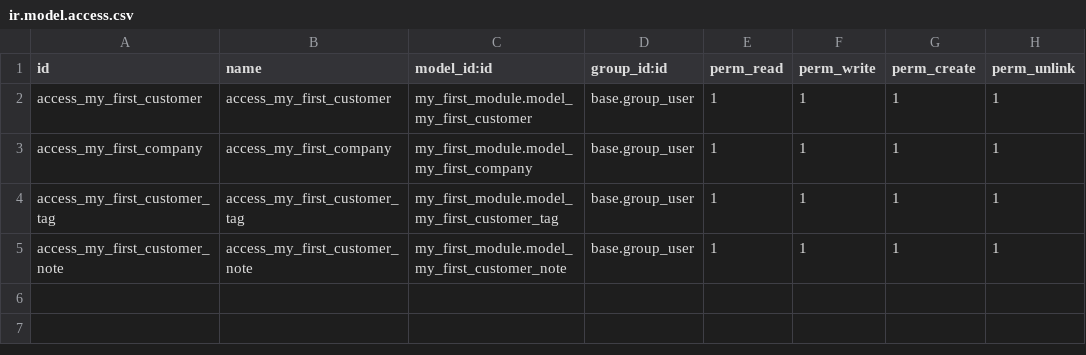
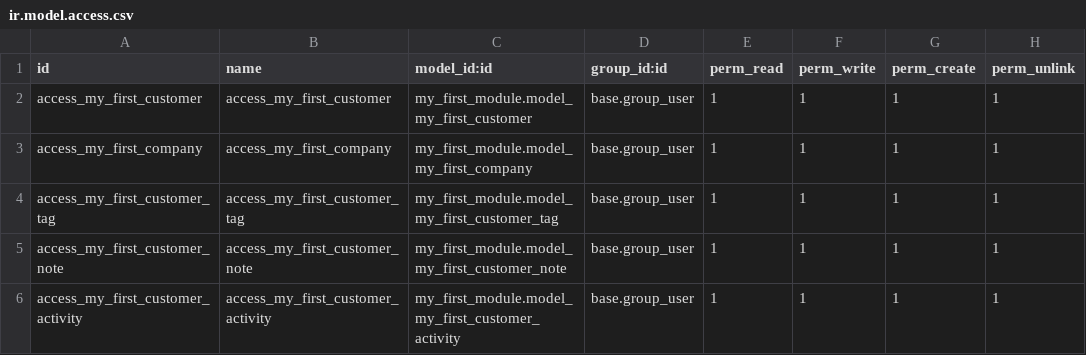
Before and after one commit to Afnan-Dhaar/odoo-beginner-crm, a CSV file: custom-addons/my_first_module/security/ir.model.access.csv, drawn as a sheet.

Commit message:
Add customer activities and follow-ups

```diff
--- a/custom-addons/my_first_module/security/ir.model.access.csv
+++ b/custom-addons/my_first_module/security/ir.model.access.csv
@@ -5 +5,2 @@ access_my_first_customer_tag,access_my_first_customer_tag,my_first_module.model_
 access_my_first_customer_note,access_my_first_customer_note,my_first_module.model_my_first_customer_note,base.group_user,1,1,1,1
+access_my_first_customer_activity,access_my_first_customer_activity,my_first_module.model_my_first_customer_activity,base.group_user,1,1,1,1
```
Also changed, not shown: 6 other files.
